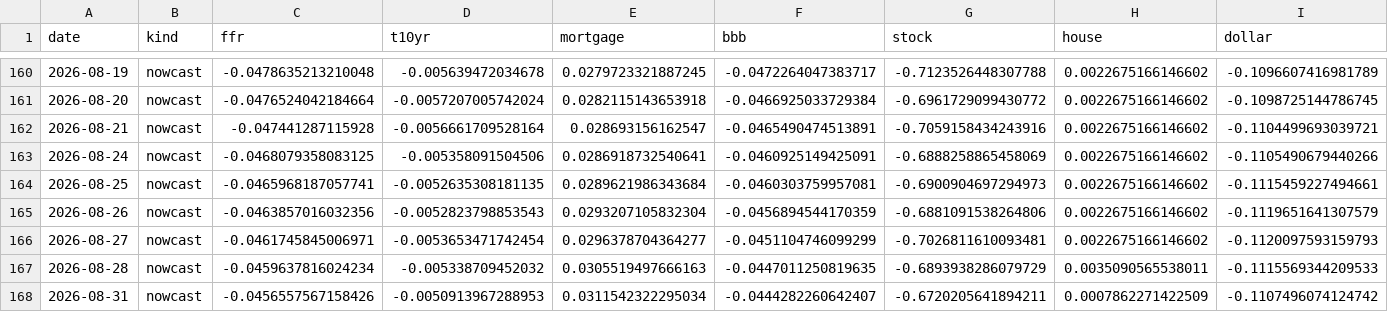
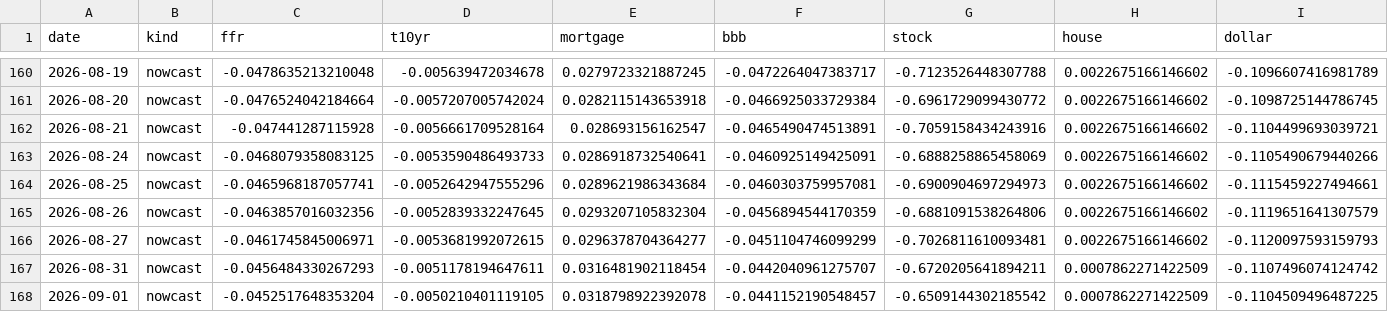
Before and after one commit to alp-simsek/fcistar, a CSV file: backend/data/output/fci_components.csv, drawn as a sheet; only a part is shown, gaps mark what is left out.

```diff
--- a/backend/data/output/fci_components.csv
+++ b/backend/data/output/fci_components.csv
@@ -162,7 +162,7 @@ date,kind,ffr,t10yr,mortgage,bbb,stock,house,dollar
 2026-08-21,nowcast,-0.047441287115928,-0.0056661709528164,0.028693156162547,-0.0465490474513891,-0.7059158434243916,0.0022675166146602,-0.1104499693039721
-2026-08-24,nowcast,-0.0468079358083125,-0.005358091504506,0.0286918732540641,-0.0460925149425091,-0.6888258865458069,0.0022675166146602,-0.1105490679440266
-2026-08-25,nowcast,-0.0465968187057741,-0.0052635308181135,0.0289621986343684,-0.0460303759957081,-0.6900904697294973,0.0022675166146602,-0.1115459227494661
-2026-08-26,nowcast,-0.0463857016032356,-0.0052823798853543,0.0293207105832304,-0.0456894544170359,-0.6881091538264806,0.0022675166146602,-0.1119651641307579
-2026-08-27,nowcast,-0.0461745845006971,-0.0053653471742454,0.0296378704364277,-0.0451104746099299,-0.7026811610093481,0.0022675166146602,-0.1120097593159793
-2026-08-28,nowcast,-0.0459637816024234,-0.005338709452032,0.0305519497666163,-0.0447011250819635,-0.6893938286079729,0.0035090565538011,-0.1115569344209533
-2026-08-31,nowcast,-0.0456557567158426,-0.0050913967288953,0.0311542322295034,-0.0444282260642407,-0.6720205641894211,0.0007862271422509,-0.1107496074124742
+2026-08-24,nowcast,-0.0468079358083125,-0.0053590486493733,0.0286918732540641,-0.0460925149425091,-0.6888258865458069,0.0022675166146602,-0.1105490679440266
+2026-08-25,nowcast,-0.0465968187057741,-0.0052642947555296,0.0289621986343684,-0.0460303759957081,-0.6900904697294973,0.0022675166146602,-0.1115459227494661
+2026-08-26,nowcast,-0.0463857016032356,-0.0052839332247645,0.0293207105832304,-0.0456894544170359,-0.6881091538264806,0.0022675166146602,-0.1119651641307579
+2026-08-27,nowcast,-0.0461745845006971,-0.0053681992072615,0.0296378704364277,-0.0451104746099299,-0.7026811610093481,0.0022675166146602,-0.1120097593159793
+2026-08-31,nowcast,-0.0456484330267293,-0.0051178194647611,0.0316481902118454,-0.0442040961275707,-0.6720205641894211,0.0007862271422509,-0.1107496074124742
+2026-09-01,nowcast,-0.0452517648353204,-0.0050210401119105,0.0318798922392078,-0.0441152190548457,-0.6509144302185542,0.0007862271422509,-0.1104509496487225
```
Also changed, not shown: backend/data/output/fci_nowcast.csv, backend/data/output/forecast_inputs/data_hlm.csv, 7 other files.
